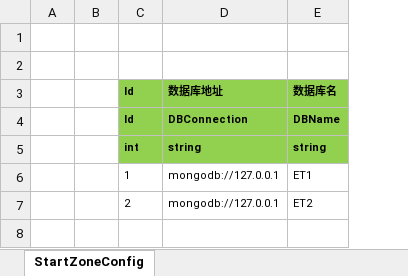
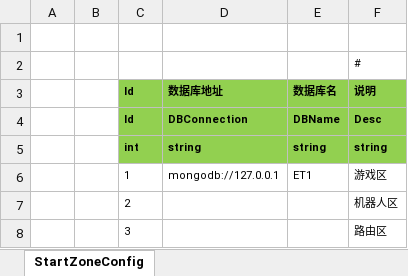
Before and after one commit to egametang/ET, an Excel workbook: Excel/StartZoneConfig@s.xlsx, sheet StartZoneConfig, drawn as a sheet; values as stored, in another font and other column widths than the file's, no borders; removed rows and columns are numbered as before the commit, all else as after; the diff names each change by its address in the sheet, - before the commit and + after, or states it on an @@ line.

```diff
--- a/Excel/StartZoneConfig@s.xlsx (sheet StartZoneConfig)
+++ b/Excel/StartZoneConfig@s.xlsx (sheet StartZoneConfig)
+column F (说明), row 2: #; rows 4-6: Desc | string | 游戏区
-row 7:  |  | 2 | mongodb://127.0.0.1 | ET2
+row 7:  |  | 2 |  |  | 机器人区
+row 8:  |  | 3 |  |  | 路由区
```
Also changed, not shown: Excel/StartProcessConfig@s.xlsx, Excel/StartSceneConfig@s.xlsx, 12 other files.
